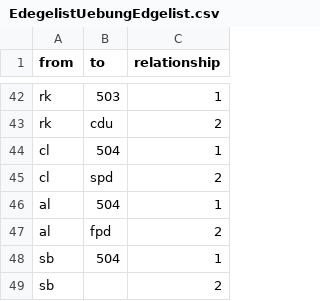
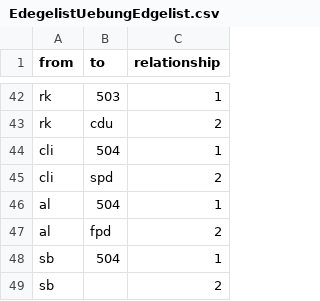
Before and after one commit to tkhdm/sandhu_edgelist, a CSV file: EdegelistUebungEdgelist.csv, drawn as a sheet; only a part is shown, gaps mark what is left out.

Commit message:
Update EdegelistUebungEdgelist.csv

```diff
--- a/EdegelistUebungEdgelist.csv
+++ b/EdegelistUebungEdgelist.csv
@@ -43,4 +43,4 @@ rk,503,1
 rk,cdu,2
-cl,504,1
-cl,spd,2
+cli,504,1
+cli,spd,2
 al,504,1
```
